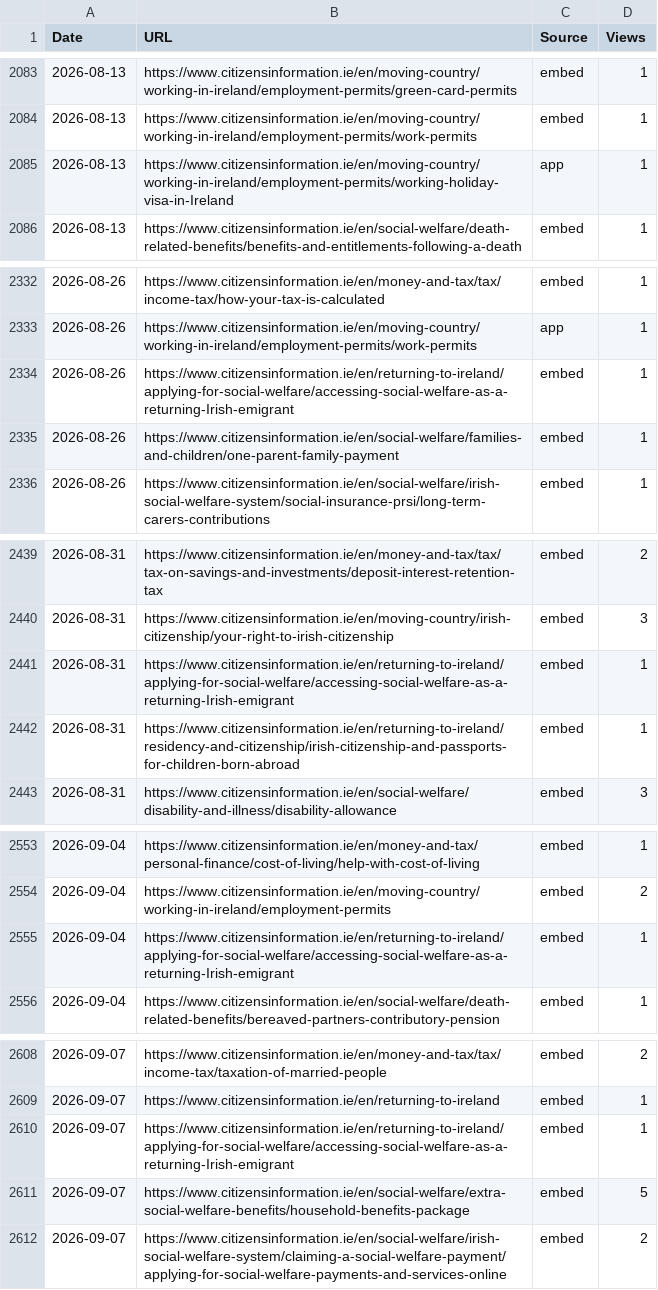
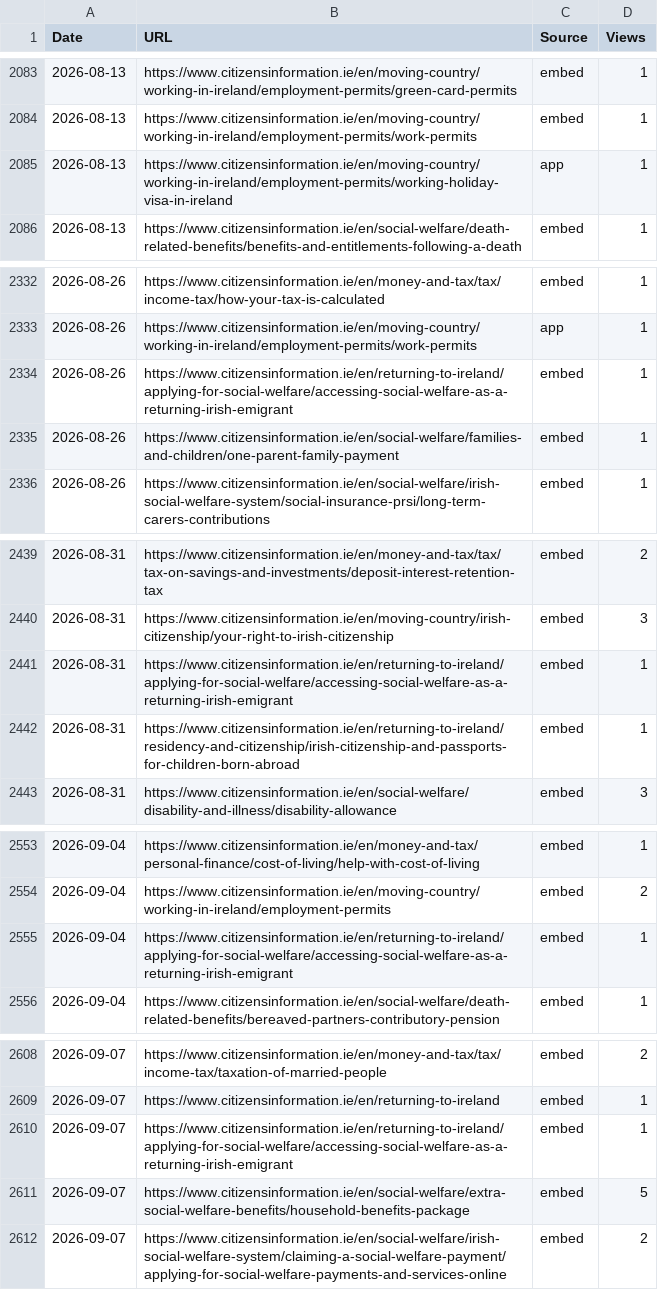
Before and after one commit to RglrAL/AskCI-stats, a CSV file: data/ga4/clicks-pages-daily.csv, drawn as a sheet; only a part is shown, gaps mark what is left out; the diff covers the shown part only.

```diff
--- a/data/ga4/clicks-pages-daily.csv
+++ b/data/ga4/clicks-pages-daily.csv
@@ -2084,3 +2084,3 @@ Date,URL,Source,Views
 2026-08-13,https://www.citizensinformation.ie/en/moving-country/working-in-ireland/employment-permits/work-permits,embed,1
-2026-08-13,https://www.citizensinformation.ie/en/moving-country/working-in-ireland/employment-permits/working-holiday-visa-in-Ireland,app,1
+2026-08-13,https://www.citizensinformation.ie/en/moving-country/working-in-ireland/employment-permits/working-holiday-visa-in-ireland,app,1
 2026-08-13,https://www.citizensinformation.ie/en/social-welfare/death-related-benefits/benefits-and-entitlements-following-a-death,embed,1
@@ -2333,3 +2333,3 @@ Date,URL,Source,Views
 2026-08-26,https://www.citizensinformation.ie/en/moving-country/working-in-ireland/employment-permits/work-permits,app,1
-2026-08-26,https://www.citizensinformation.ie/en/returning-to-ireland/applying-for-social-welfare/accessing-social-welfare-as-a-returning-Irish-emigrant,embed,1
+2026-08-26,https://www.citizensinformation.ie/en/returning-to-ireland/applying-for-social-welfare/accessing-social-welfare-as-a-returning-irish-emigrant,embed,1
 2026-08-26,https://www.citizensinformation.ie/en/social-welfare/families-and-children/one-parent-family-payment,embed,1
@@ -2440,3 +2440,3 @@ Date,URL,Source,Views
 2026-08-31,https://www.citizensinformation.ie/en/moving-country/irish-citizenship/your-right-to-irish-citizenship,embed,3
-2026-08-31,https://www.citizensinformation.ie/en/returning-to-ireland/applying-for-social-welfare/accessing-social-welfare-as-a-returning-Irish-emigrant,embed,1
+2026-08-31,https://www.citizensinformation.ie/en/returning-to-ireland/applying-for-social-welfare/accessing-social-welfare-as-a-returning-irish-emigrant,embed,1
 2026-08-31,https://www.citizensinformation.ie/en/returning-to-ireland/residency-and-citizenship/irish-citizenship-and-passports-for-children-born-abroad,embed,1
@@ -2554,3 +2554,3 @@ Date,URL,Source,Views
 2026-09-04,https://www.citizensinformation.ie/en/moving-country/working-in-ireland/employment-permits,embed,2
-2026-09-04,https://www.citizensinformation.ie/en/returning-to-ireland/applying-for-social-welfare/accessing-social-welfare-as-a-returning-Irish-emigrant,embed,1
+2026-09-04,https://www.citizensinformation.ie/en/returning-to-ireland/applying-for-social-welfare/accessing-social-welfare-as-a-returning-irish-emigrant,embed,1
 2026-09-04,https://www.citizensinformation.ie/en/social-welfare/death-related-benefits/bereaved-partners-contributory-pension,embed,1
@@ -2609,3 +2609,3 @@ Date,URL,Source,Views
 2026-09-07,https://www.citizensinformation.ie/en/returning-to-ireland,embed,1
-2026-09-07,https://www.citizensinformation.ie/en/returning-to-ireland/applying-for-social-welfare/accessing-social-welfare-as-a-returning-Irish-emigrant,embed,1
+2026-09-07,https://www.citizensinformation.ie/en/returning-to-ireland/applying-for-social-welfare/accessing-social-welfare-as-a-returning-irish-emigrant,embed,1
 2026-09-07,https://www.citizensinformation.ie/en/social-welfare/extra-social-welfare-benefits/household-benefits-package,embed,5
```
Also changed, not shown: 7 edited cells elsewhere in this file, data/ga4/Ask-ci-click-throughs jul aug.csv, data/ga4/Ask-ci-click-throughs mar - apr.csv, 17 other files.
